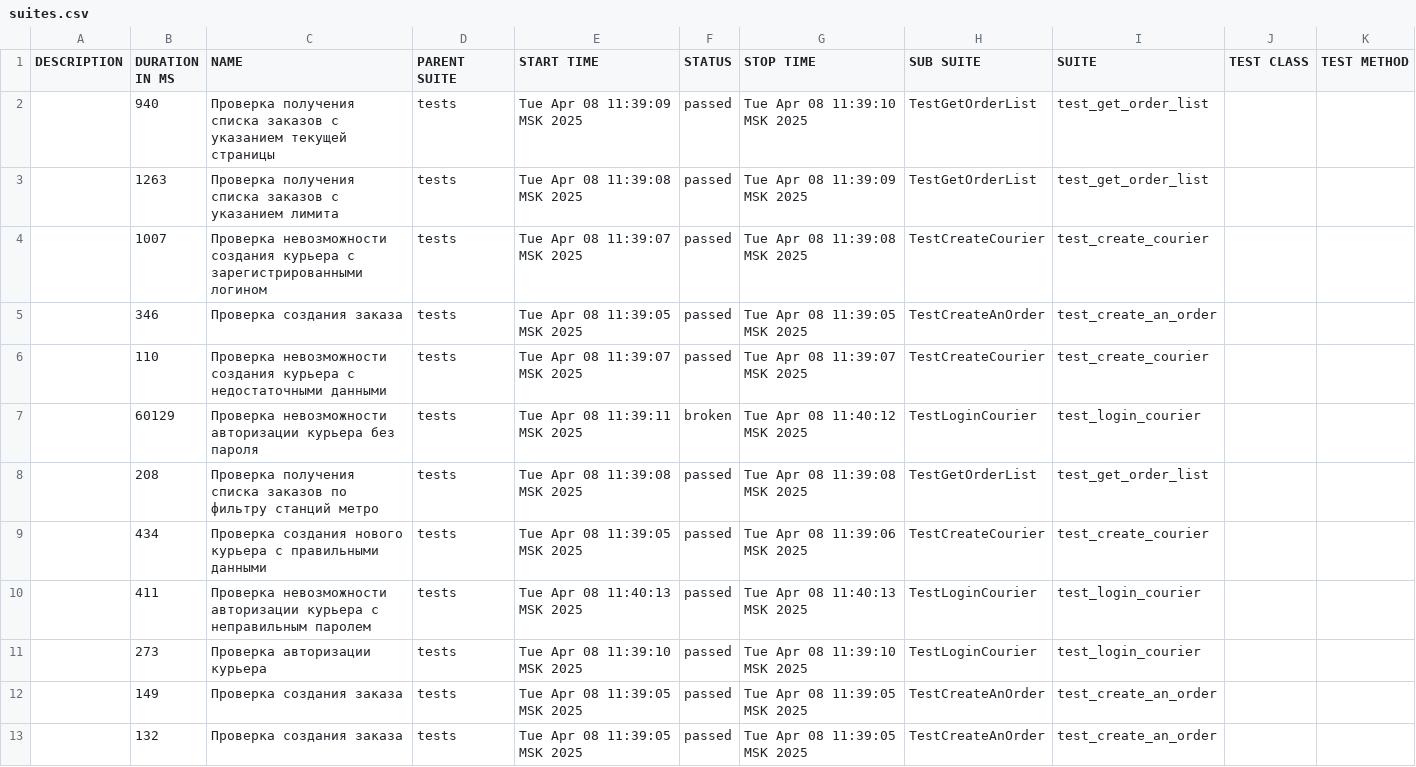
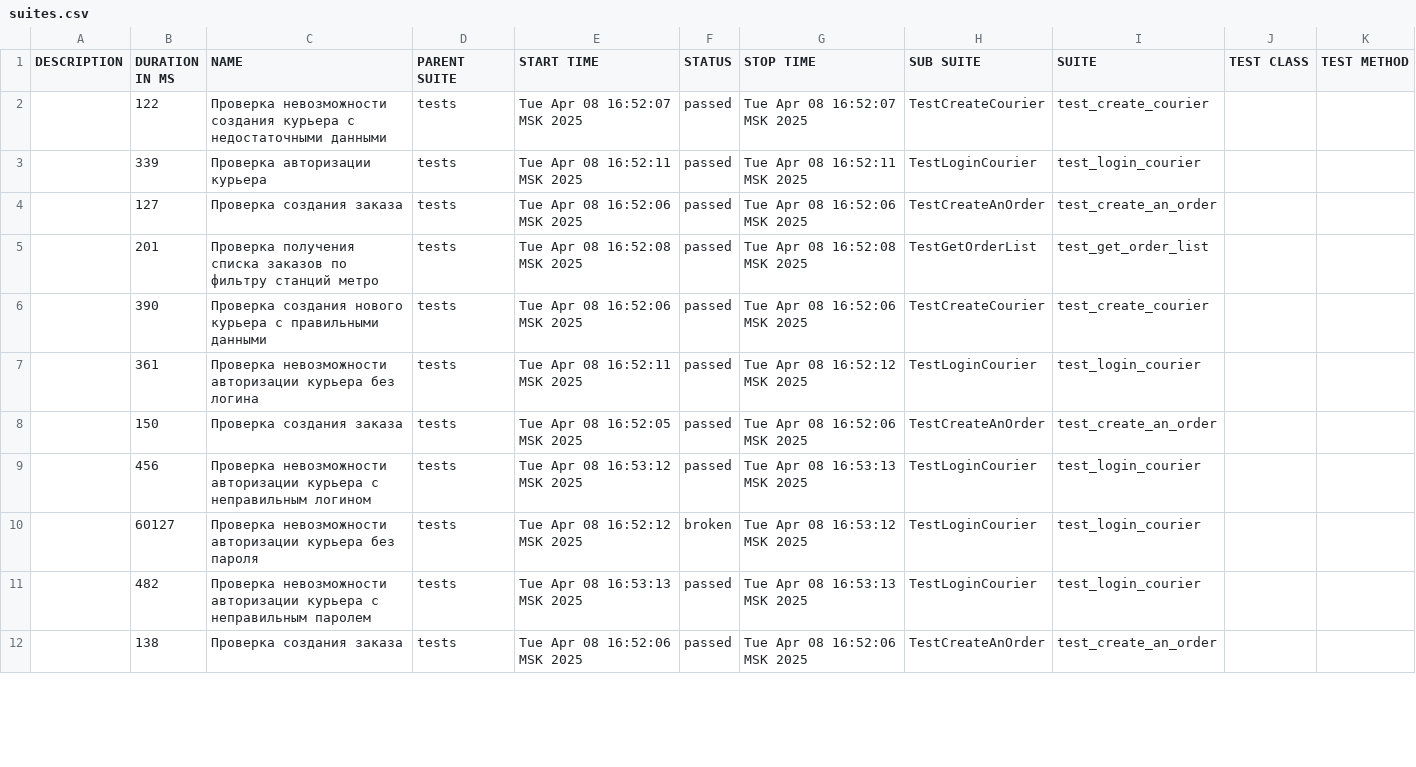
Before and after one commit to antonshikunov1606/Sprint_7, a CSV file: allure-results/data/suites.csv, drawn as a sheet; only a part is shown; the diff covers the shown part only.

```diff
--- a/allure-results/data/suites.csv
+++ b/allure-results/data/suites.csv
@@ -1,13 +1,12 @@
 "DESCRIPTION","DURATION IN MS","NAME","PARENT SUITE","START TIME","STATUS","STOP TIME","SUB SUITE","SUITE","TEST CLASS","TEST METHOD"
-"","940","Проверка получения списка заказов с указанием текущей страницы","tests","Tue Apr 08 11:39:09 MSK 2025","passed","Tue Apr 08 11:39:10 MSK 2025","TestGetOrderList","test_get_order_list","",""
-"","1263","Проверка получения списка заказов с указанием лимита","tests","Tue Apr 08 11:39:08 MSK 2025","passed","Tue Apr 08 11:39:09 MSK 2025","TestGetOrderList","test_get_order_list","",""
-"","1007","Проверка невозможности создания курьера с зарегистрированными логином","tests","Tue Apr 08 11:39:07 MSK 2025","passed","Tue Apr 08 11:39:08 MSK 2025","TestCreateCourier","test_create_courier","",""
-"","346","Проверка создания заказа","tests","Tue Apr 08 11:39:05 MSK 2025","passed","Tue Apr 08 11:39:05 MSK 2025","TestCreateAnOrder","test_create_an_order","",""
-"","110","Проверка невозможности создания курьера с недостаточными данными","tests","Tue Apr 08 11:39:07 MSK 2025","passed","Tue Apr 08 11:39:07 MSK 2025","TestCreateCourier","test_create_courier","",""
-"","60129","Проверка невозможности авторизации курьера без пароля","tests","Tue Apr 08 11:39:11 MSK 2025","broken","Tue Apr 08 11:40:12 MSK 2025","TestLoginCourier","test_login_courier","",""
-"","208","Проверка получения списка заказов по фильтру станций метро","tests","Tue Apr 08 11:39:08 MSK 2025","passed","Tue Apr 08 11:39:08 MSK 2025","TestGetOrderList","test_get_order_list","",""
-"","434","Проверка создания нового курьера с правильными данными","tests","Tue Apr 08 11:39:05 MSK 2025","passed","Tue Apr 08 11:39:06 MSK 2025","TestCreateCourier","test_create_courier","",""
-"","411","Проверка невозможности авторизации курьера с неправильным паролем","tests","Tue Apr 08 11:40:13 MSK 2025","passed","Tue Apr 08 11:40:13 MSK 2025","TestLoginCourier","test_login_courier","",""
-"","273","Проверка авторизации курьера","tests","Tue Apr 08 11:39:10 MSK 2025","passed","Tue Apr 08 11:39:10 MSK 2025","TestLoginCourier","test_login_courier","",""
-"","149","Проверка создания заказа","tests","Tue Apr 08 11:39:05 MSK 2025","passed","Tue Apr 08 11:39:05 MSK 2025","TestCreateAnOrder","test_create_an_order","",""
-"","132","Проверка создания заказа","tests","Tue Apr 08 11:39:05 MSK 2025","passed","Tue Apr 08 11:39:05 MSK 2025","TestCreateAnOrder","test_create_an_order","",""
+"","122","Проверка невозможности создания курьера с недостаточными данными","tests","Tue Apr 08 16:52:07 MSK 2025","passed","Tue Apr 08 16:52:07 MSK 2025","TestCreateCourier","test_create_courier","",""
+"","339","Проверка авторизации курьера","tests","Tue Apr 08 16:52:11 MSK 2025","passed","Tue Apr 08 16:52:11 MSK 2025","TestLoginCourier","test_login_courier","",""
+"","127","Проверка создания заказа","tests","Tue Apr 08 16:52:06 MSK 2025","passed","Tue Apr 08 16:52:06 MSK 2025","TestCreateAnOrder","test_create_an_order","",""
+"","201","Проверка получения списка заказов по фильтру станций метро","tests","Tue Apr 08 16:52:08 MSK 2025","passed","Tue Apr 08 16:52:08 MSK 2025","TestGetOrderList","test_get_order_list","",""
+"","390","Проверка создания нового курьера с правильными данными","tests","Tue Apr 08 16:52:06 MSK 2025","passed","Tue Apr 08 16:52:06 MSK 2025","TestCreateCourier","test_create_courier","",""
+"","361","Проверка невозможности авторизации курьера без логина","tests","Tue Apr 08 16:52:11 MSK 2025","passed","Tue Apr 08 16:52:12 MSK 2025","TestLoginCourier","test_login_courier","",""
+"","150","Проверка создания заказа","tests","Tue Apr 08 16:52:05 MSK 2025","passed","Tue Apr 08 16:52:06 MSK 2025","TestCreateAnOrder","test_create_an_order","",""
+"","456","Проверка невозможности авторизации курьера с неправильным логином","tests","Tue Apr 08 16:53:12 MSK 2025","passed","Tue Apr 08 16:53:13 MSK 2025","TestLoginCourier","test_login_courier","",""
+"","60127","Проверка невозможности авторизации курьера без пароля","tests","Tue Apr 08 16:52:12 MSK 2025","broken","Tue Apr 08 16:53:12 MSK 2025","TestLoginCourier","test_login_courier","",""
+"","482","Проверка невозможности авторизации курьера с неправильным паролем","tests","Tue Apr 08 16:53:13 MSK 2025","passed","Tue Apr 08 16:53:13 MSK 2025","TestLoginCourier","test_login_courier","",""
+"","138","Проверка создания заказа","tests","Tue Apr 08 16:52:06 MSK 2025","passed","Tue Apr 08 16:52:06 MSK 2025","TestCreateAnOrder","test_create_an_order","",""
```
Also changed, not shown: 2 added rows, 1 removed row and 17 edited cells elsewhere in this file, 57 other files.
